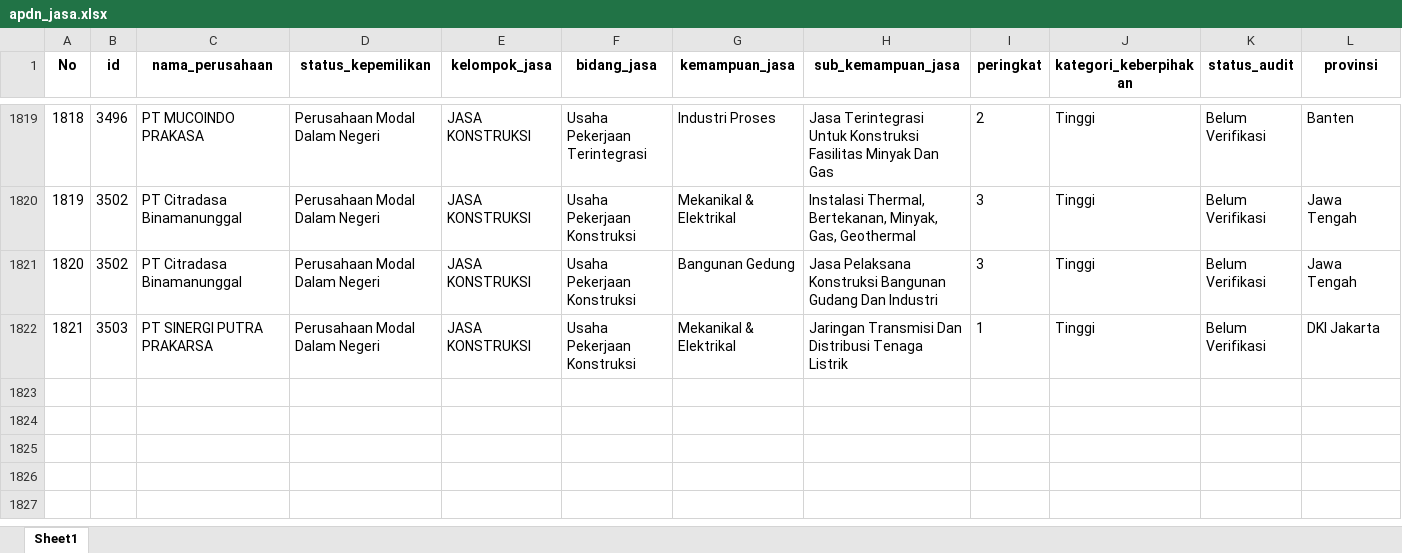
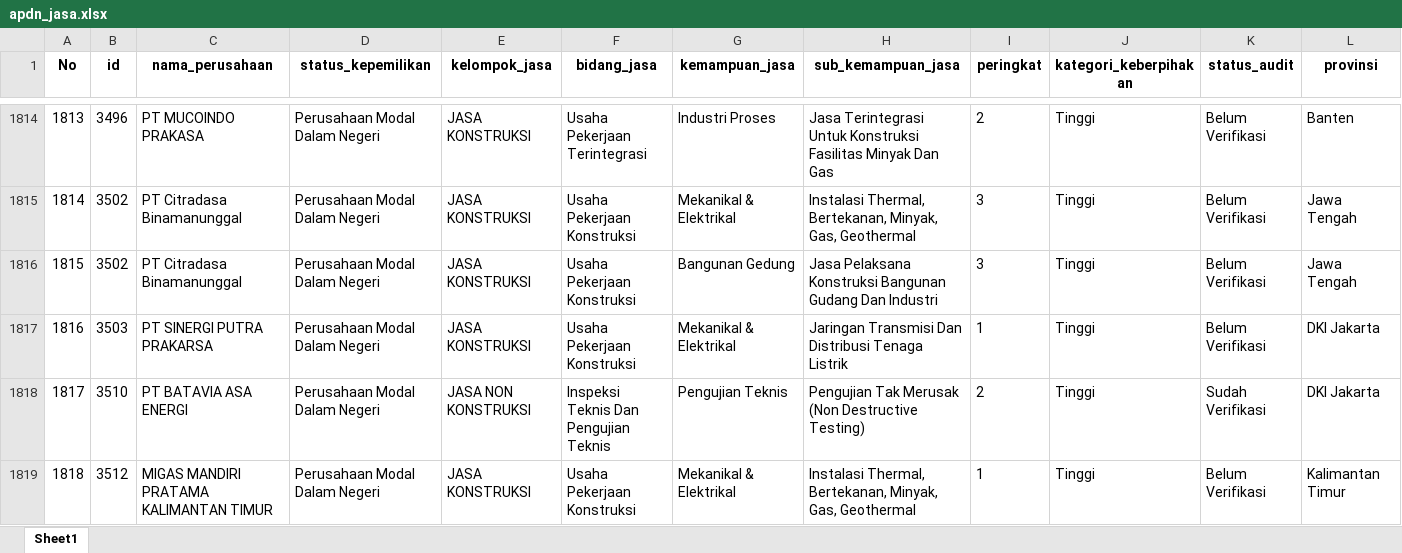
Before and after one commit to Kevinurfamily/mdco, an Excel workbook: result_copilot_kb/apdn_jasa.xlsx, sheet Sheet1, drawn as a sheet; only a part is shown, gaps mark what is left out; values as stored, in another font and other column widths than the file's, no borders; rows hold the shown columns only; the diff covers the shown part only; the diff names each change by its address in the sheet, - before the commit and + after, or states it on an @@ line.

```diff
--- a/result_copilot_kb/apdn_jasa.xlsx (sheet Sheet1)
+++ b/result_copilot_kb/apdn_jasa.xlsx (sheet Sheet1)
@@ column A (No) renumbered between rows 87 and 1817 @@
+row 1818: 1817 | 3510 | PT BATAVIA ASA ENERGI | Perusahaan Modal Dalam Negeri | JASA NON KONSTRUKSI | Inspeksi Teknis Dan Pengujian Teknis | Pengujian Teknis | Pengujian Tak Merusak (Non Destructive Testing) | 2 | Tinggi | Sudah Verifikasi | DKI Jakarta
+row 1819: 1818 | 3512 | MIGAS MANDIRI PRATAMA KALIMANTAN TIMUR | Perusahaan Modal Dalam Negeri | JASA KONSTRUKSI | Usaha Pekerjaan Konstruksi | Mekanikal & Elektrikal | Instalasi Thermal, Bertekanan, Minyak, Gas, Geothermal | 1 | Tinggi | Belum Verifikasi | Kalimantan Timur
```
Also changed, not shown: 2 added rows and 5 removed rows elsewhere in this sheet, result_copilot_kb/apdn_barang.xlsx, 3 other files.
